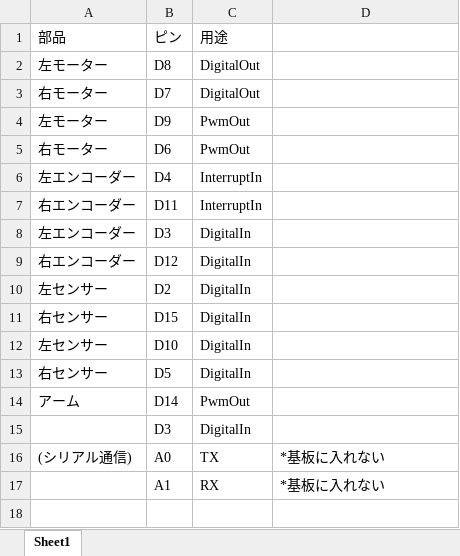
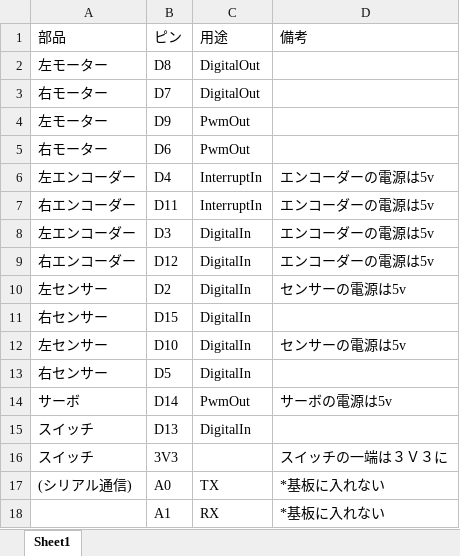
Before and after one commit to zenon-paul/platformIO_f446re_R2, an Excel workbook: ピン配置.xlsx, sheet Sheet1, drawn as a sheet; values as stored, in another font and other column widths than the file's, no cell formats; removed rows and columns are numbered as before the commit, all else as after; the diff names each change by its address in the sheet, - before the commit and + after, or states it on an @@ line.

```diff
--- a/ピン配置.xlsx (sheet Sheet1)
+++ b/ピン配置.xlsx (sheet Sheet1)
-D1: (empty)
+D1: 備考
-D6:D9 (備考): (empty)
+D6:D9 (備考): エンコーダーの電源は5v
-D10 (備考): (empty)
+D10 (備考): センサーの電源は5v
-D12 (備考): (empty)
+D12 (備考): センサーの電源は5v
-A14 (部品): アーム
+A14 (部品): サーボ
-D14 (備考): (empty)
+D14 (備考): サーボの電源は5v
-row 15:  | D3 | DigitalIn
+row 15: スイッチ | D13 | DigitalIn
+row 16: スイッチ | 3V3 |  | スイッチの一端は３Ｖ３に
```
Also changed, not shown: cell formats, 6 other files.
